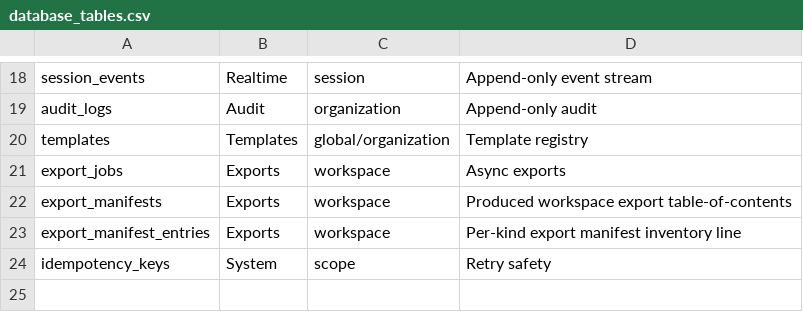
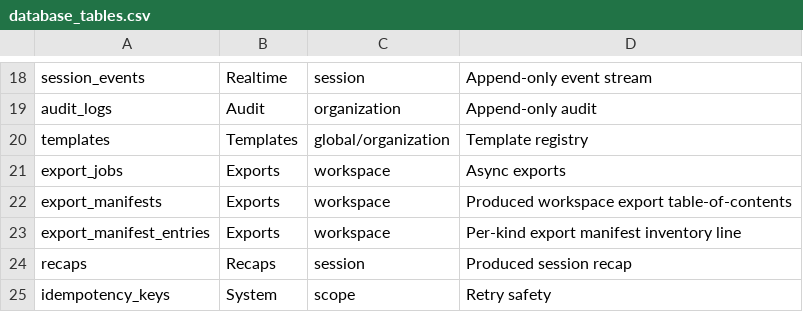
Before and after one commit to Live-Experience-Application/livecore-platform, a CSV file: csv/database_tables.csv, drawn as a sheet; only a part is shown, gaps mark what is left out.

Commit message:
CORE-AUD-004: implement basic recap model
Add the Recaps module with the Recap aggregate, its session-scoped
persistence and EF migration, and a role-based projection.

A recap is the generic "session summary or structured continuation
output". It is session-, workspace- and tenant-scoped (organization_id,
workspace_id, session_id), records the producing user or the system, a
format version, the generic summary body and a generated_at timestamp.
It is write-once: the aggregate is immutable and the repository exposes
only an append and tenant-scoped reads.

The summary is host content. A generated recap is participant-visible
only after a separate reveal, so the role-based projection returns the
full view (with the body) to host-content and metadata roles
(Owner/Admin/Host/CoHost/Auditor) and a stripped {id, sessionId} summary
to audience roles, failing closed to the summary shape for any undefined
role. The body is also excluded from the aggregate's log-safe ToString.

The generated_by user reference is a nullable foreign key that sets null
on user deletion so a recap survives anonymized; the tenant, workspace
and session foreign keys cascade. Every lookup is scoped by organization
then workspace so a recap can never be read across a tenant or workspace
boundary.

Tests cover recap creation and invariants, the role-based projection
(including the audience and undefined-role fail-closed cases) and the
repository with negative foreign-tenant and foreign-workspace isolation
checks plus the cascade/set-null deletes.

The recap-generation command, the participant reveal and any HTTP route
are later stories, exactly as the export job and manifest models
deferred their endpoints.

```diff
--- a/csv/database_tables.csv
+++ b/csv/database_tables.csv
@@ -23,2 +23,3 @@ export_manifests,Exports,workspace,Produced workspace export table-of-contents
 export_manifest_entries,Exports,workspace,Per-kind export manifest inventory line
+recaps,Recaps,session,Produced session recap
 idempotency_keys,System,scope,Retry safety
```
Also changed, not shown: 14 other files.
